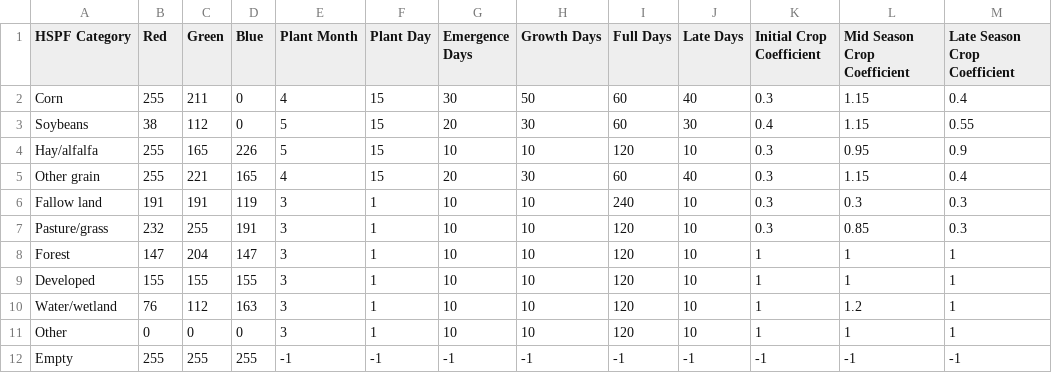
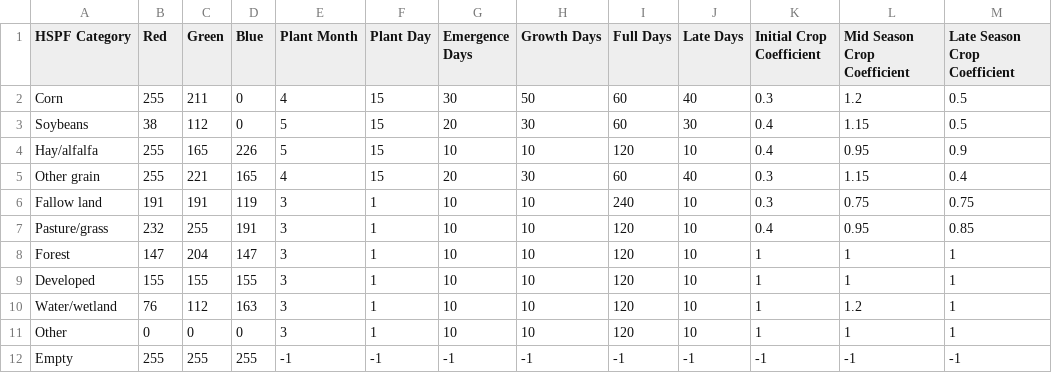
Before and after one commit to djlampert/PyHSPF, a CSV file: examples/advanced/lucs.csv, drawn as a sheet.

Commit message:
added new advanced examples

```diff
--- a/examples/advanced/lucs.csv
+++ b/examples/advanced/lucs.csv
@@ -1,8 +1,8 @@
 HSPF Category,Red,Green,Blue,Plant Month,Plant Day,Emergence Days,Growth Days,Full Days,Late Days,Initial Crop Coefficient,Mid Season Crop Coefficient,Late Season Crop Coefficient
-Corn,255,211,0,4,15,30,50,60,40,0.3,1.15,0.4
-Soybeans,38,112,0,5,15,20,30,60,30,0.4,1.15,0.55
-Hay/alfalfa,255,165,226,5,15,10,10,120,10,0.3,0.95,0.9
+Corn,255,211,0,4,15,30,50,60,40,0.3,1.2,0.5
+Soybeans,38,112,0,5,15,20,30,60,30,0.4,1.15,0.5
+Hay/alfalfa,255,165,226,5,15,10,10,120,10,0.4,0.95,0.9
 Other grain,255,221,165,4,15,20,30,60,40,0.3,1.15,0.4
-Fallow land,191,191,119,3,1,10,10,240,10,0.3,0.3,0.3
-Pasture/grass,232,255,191,3,1,10,10,120,10,0.3,0.85,0.3
+Fallow land,191,191,119,3,1,10,10,240,10,0.3,0.75,0.75
+Pasture/grass,232,255,191,3,1,10,10,120,10,0.4,0.95,0.85
 Forest,147,204,147,3,1,10,10,120,10,1,1,1
```
Also changed, not shown: 5 other files.
